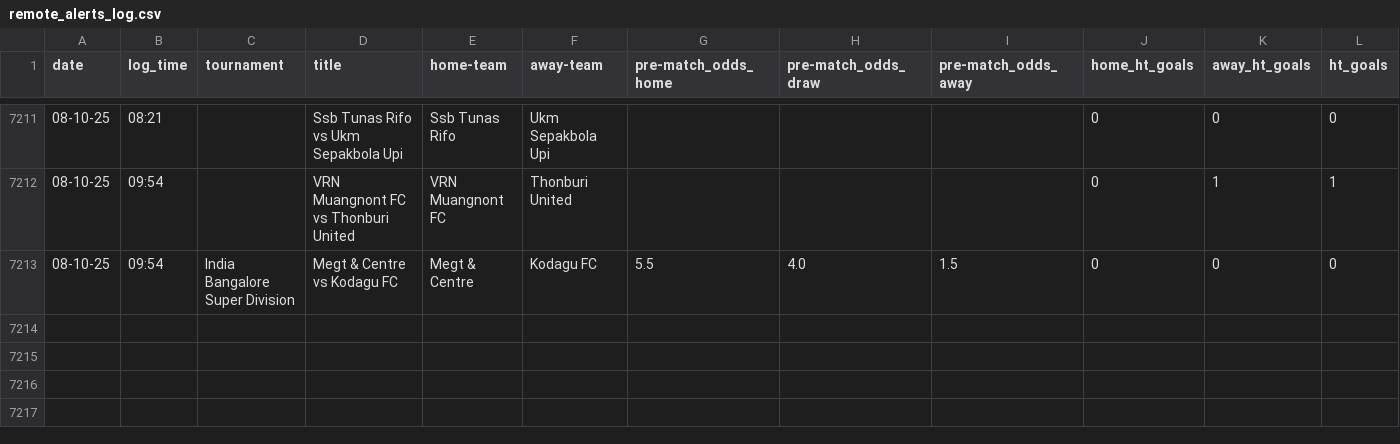
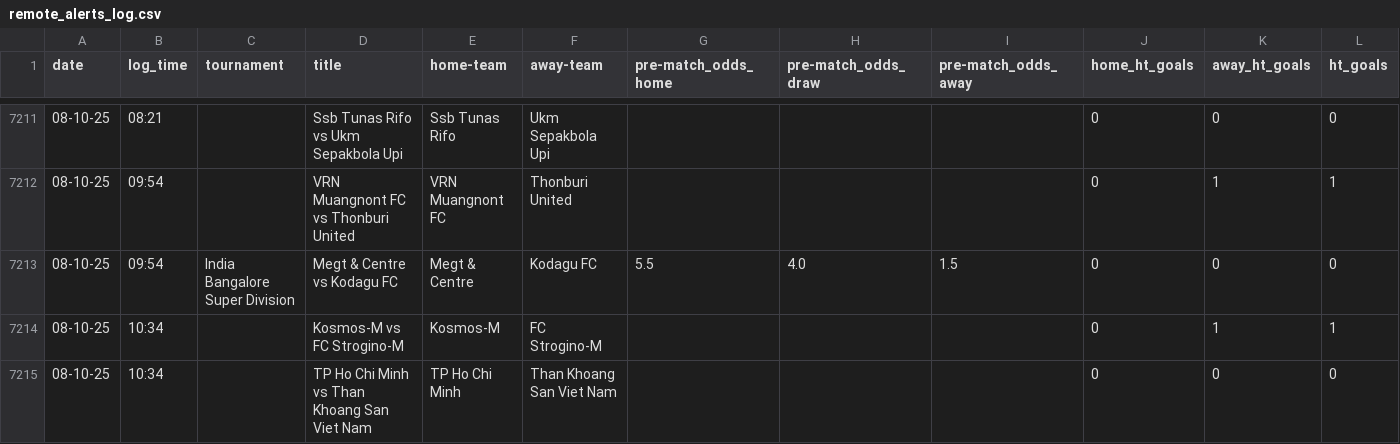
Before and after one commit to tomisile/atom, a CSV file: remote_alerts_log.csv, drawn as a sheet; only a part is shown, gaps mark what is left out.

```diff
--- a/remote_alerts_log.csv
+++ b/remote_alerts_log.csv
@@ -7213 +7213,3 @@ date,log_time,tournament,title,home-team,away-team,pre-match_odds_home,pre-match
 08-10-25,09:54,India Bangalore Super Division,Megt & Centre vs Kodagu FC,Megt & Centre,Kodagu FC,5.5,4.0,1.5,0,0,0
+08-10-25,10:34,,Kosmos-M vs FC Strogino-M,Kosmos-M,FC Strogino-M,,,,0,1,1
+08-10-25,10:34,,TP Ho Chi Minh vs Than Khoang San Viet Nam,TP Ho Chi Minh,Than Khoang San Viet Nam,,,,0,0,0
```
